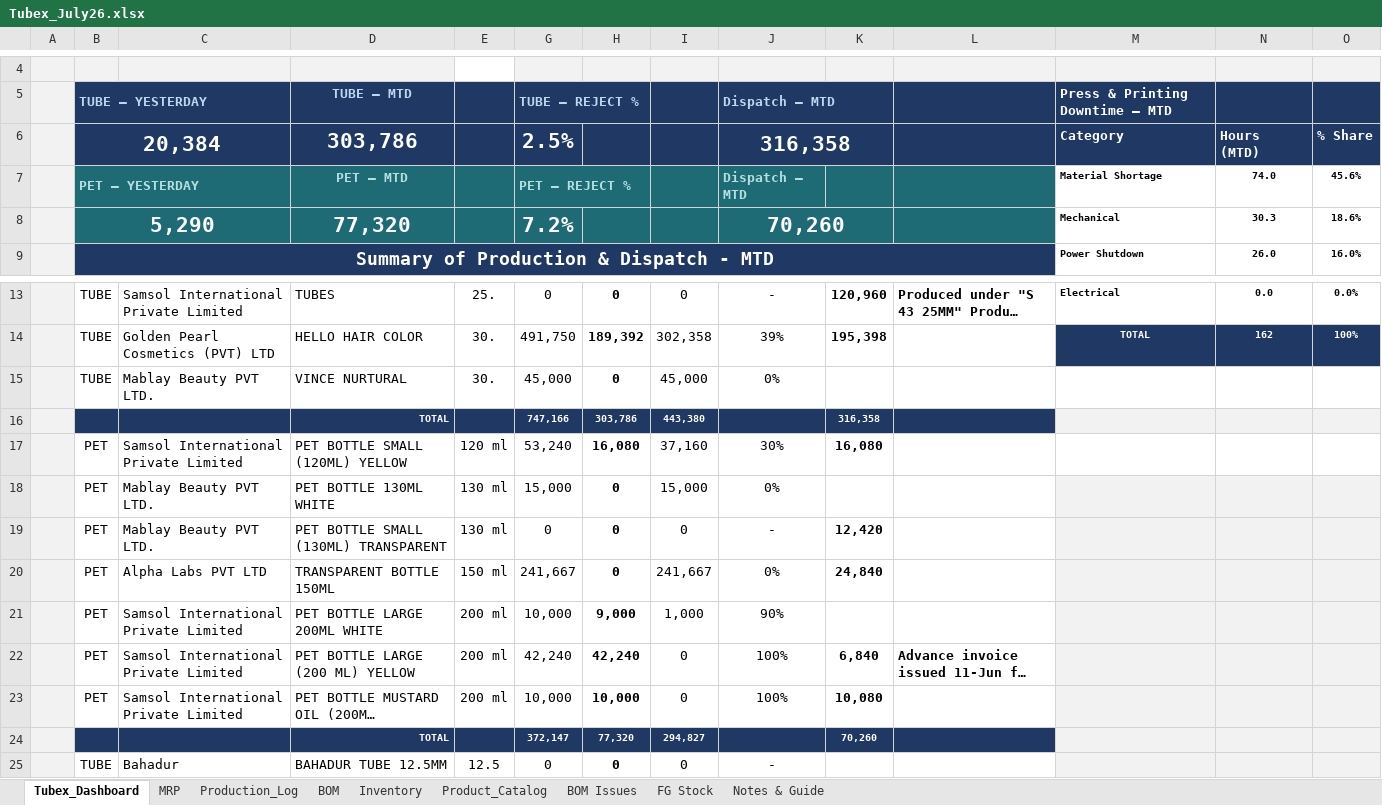
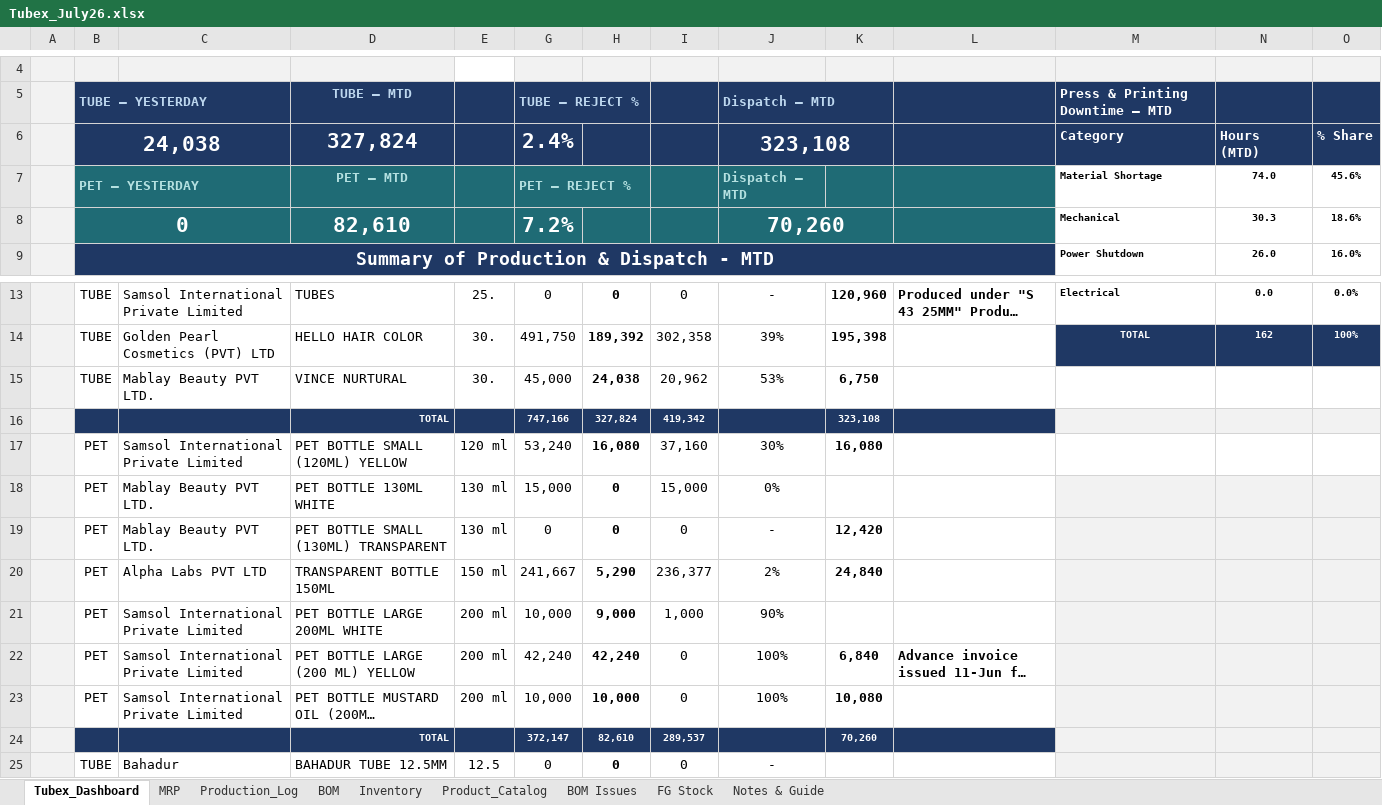
Before and after one commit to ckndr/alpha-containers, an Excel workbook: Tubex_July26.xlsx, sheet Tubex_Dashboard, drawn as a sheet; only a part is shown, gaps mark what is left out; long unchanged cells end in …; values as stored, in another font and other column widths than the file's, no borders; removed rows and columns are numbered as before the commit, all else as after; rows hold the shown columns only; the diff names each change by its address in the sheet, - before the commit and + after, or states it on an @@ line.

```diff
--- a/Tubex_July26.xlsx (sheet Tubex_Dashboard)
+++ b/Tubex_July26.xlsx (sheet Tubex_Dashboard)
-row 6:  | 20,384 |  | 303,786 |  | 2.5% |  |  | 316,358 |  |  | Category | Hours (MTD) | % Share
+row 6:  | 24,038 |  | 327,824 |  | 2.4% |  |  | 323,108 |  |  | Category | Hours (MTD) | % Share
-B8: 5,290
+B8: 0
-D8: 77,320
+D8: 82,610
-H15: 0
+H15: 24,038
-I15: 45,000
+I15: 20,962
-J15: 0%
+J15: 53%
-K15: (empty)
+K15: 6,750
-H16: 303,786
+H16: 327,824
-I16: 443,380
+I16: 419,342
-K16: 316,358
+K16: 323,108
-H20: 0
+H20: 5,290
-I20: 241,667
+I20: 236,377
-J20: 0%
+J20: 2%
-H24: 77,320
+H24: 82,610
-I24: 294,827
+I24: 289,537
```
Also changed, not shown: sheet Production_Log, sheet MRP, sheet FG Stock, sheet Inventory, formulas that keep their value, 4 other files.
